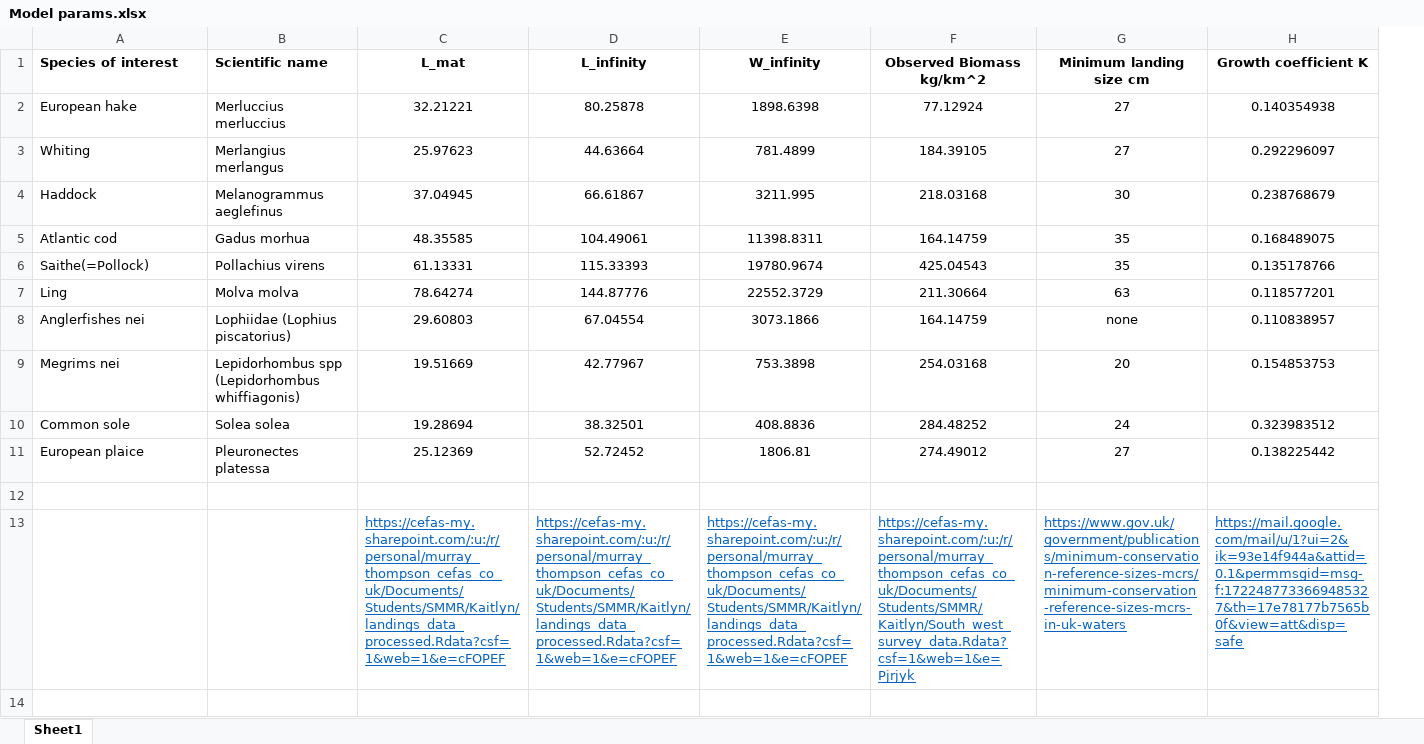
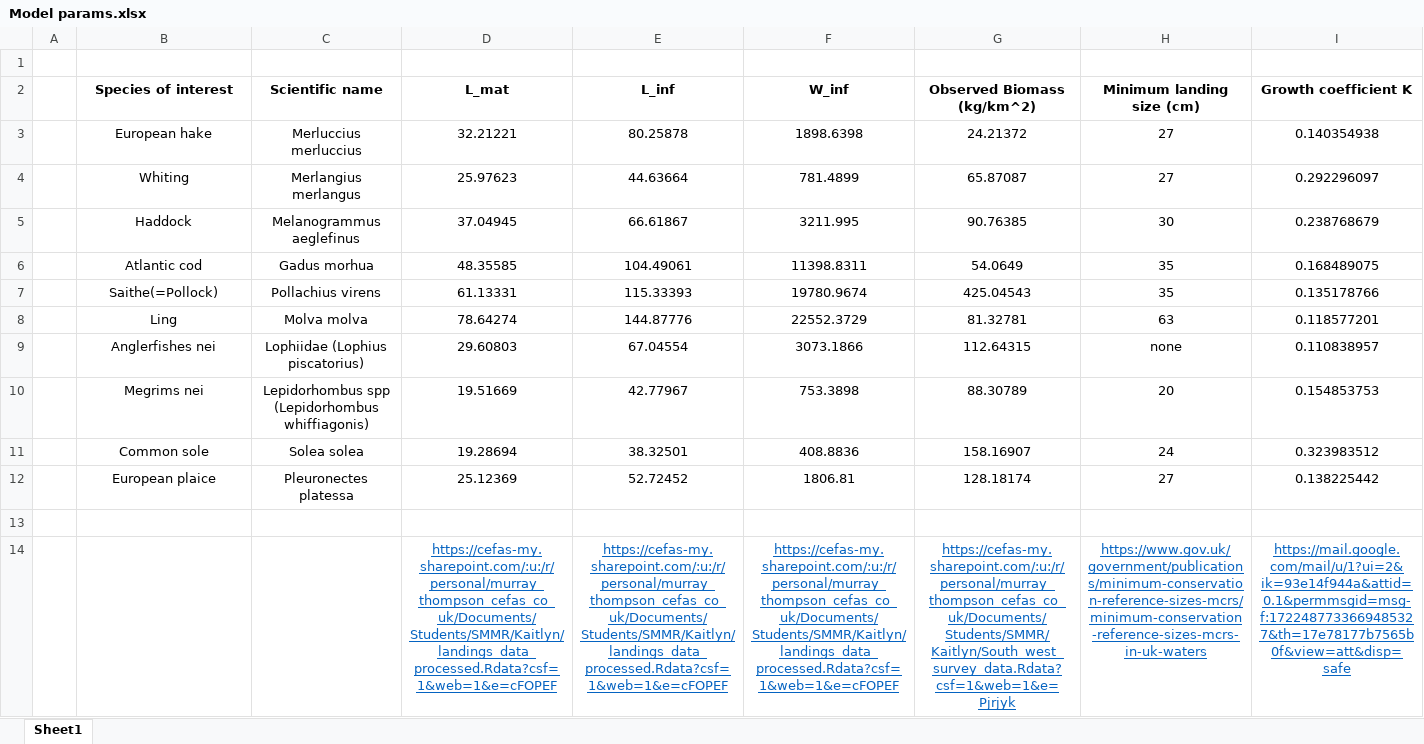
Before and after one commit to kaitlyn-rl/SizeSpectrumModel, an Excel workbook: Model params.xlsx, sheet Sheet1, drawn as a sheet; only a part is shown; values as stored, in another font and other column widths than the file's, no borders; table styles not drawn; removed rows and columns are numbered as before the commit, all else as after; rows hold the shown columns only; the diff covers the shown part only; the diff names each change by its address in the sheet, - before the commit and + after, or states it on an @@ line.

Commit message:
Updated model params

```diff
--- a/Model params.xlsx (sheet Sheet1)
+++ b/Model params.xlsx (sheet Sheet1)
+column A, empty
-column F (Observed Biomass kg/km^2), rows 2-13: 77.12924 | 184.39105 | 218.03168 | 164.14759 | 425.04543 | 211.30664 | 164.14759 | 254.03168 | 284.48252 | 274.49012 |  | https://cefas-my.sharepoint.com/:u:/r/personal/murray_thompson_cefas_co_uk/Documents/Students/SMMR/Kaitlyn/South_west_survey_data.Rdata?csf=1&web=1&e=Pjrjyk
+column G (Observed Biomass (kg/km^2)), rows 3-14: 24.21372 | 65.87087 | 90.76385 | 54.0649 | 425.04543 | 81.32781 | 112.64315 | 88.30789 | 158.16907 | 128.18174 |  | https://cefas-my.sharepoint.com/:u:/r/personal/murray_thompson_cefas_co_uk/Documents/Students/SMMR/Kaitlyn/South_west_survey_data.Rdata?csf=1&web=1&e=Pjrjyk
+row 1: (empty)
-B2:C12 alignment: left
+B2:C12 alignment: center
-E2: L_infinity
+E2: L_inf
-F2: W_infinity
+F2: W_inf
-H2: Minimum landing size cm
+H2: Minimum landing size (cm)
-D14:F14 alignment: left
+D14:F14 alignment: center
-H14:I14 alignment: left
+H14:I14 alignment: center
```
Also changed, not shown: cell formats elsewhere in this sheet.
